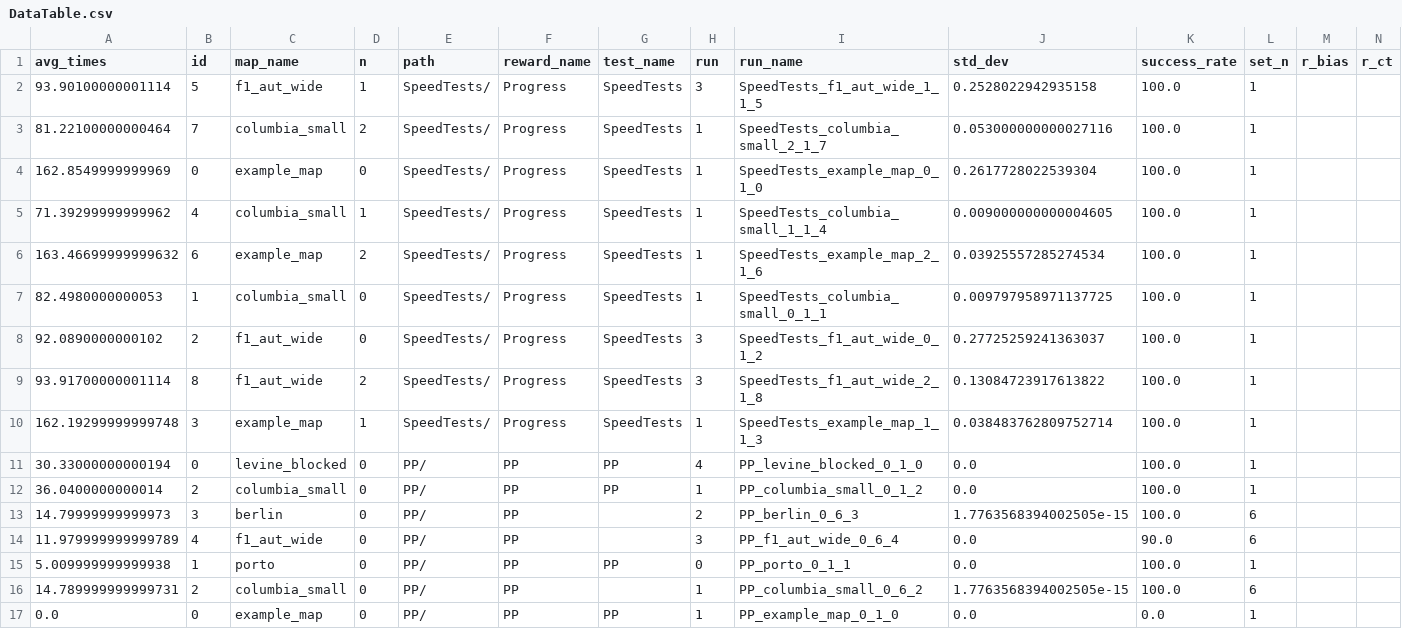
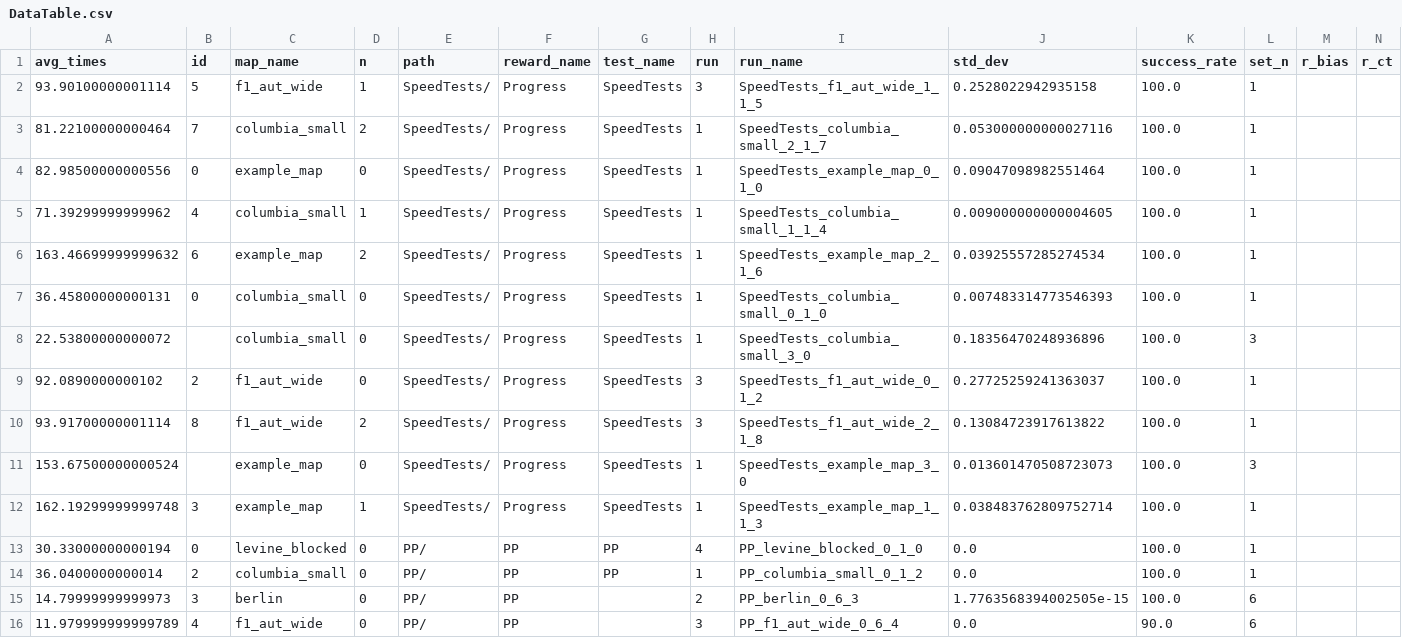
Before and after one commit to BDEvan5/RacingRewards, a CSV file: DataAnalysis/DataTable.csv, drawn as a sheet; only a part is shown; the shorter side is filled out with more unchanged rows; rows hold the shown columns only; the diff names each change by its address in the sheet, - before the commit and + after, or states it on an @@ line.

Commit message:
More tests before big delete

```diff
--- a/DataAnalysis/DataTable.csv
+++ b/DataAnalysis/DataTable.csv
-A4 (avg_times): 162.8549999999969
+A4 (avg_times): 82.98500000000556
-J4 (std_dev): 0.2617728022539304
+J4 (std_dev): 0.09047098982551464
-A7 (avg_times): 82.4980000000053
+A7 (avg_times): 36.45800000000131
-B7 (id): 1
+B7 (id): 0
-I7 (run_name): SpeedTests_columbia_small_0_1_1
+I7 (run_name): SpeedTests_columbia_small_0_1_0
-J7 (std_dev): 0.009797958971137725
+J7 (std_dev): 0.007483314773546393
+row 8: 22.53800000000072 |  | columbia_small | 0 | SpeedTests/ | Progress | SpeedTests | 1 | SpeedTests_columbia_small_3_0 | 0.18356470248936896 | 100.0 | 3
+row 11: 153.67500000000524 |  | example_map | 0 | SpeedTests/ | Progress | SpeedTests | 1 | SpeedTests_example_map_3_0 | 0.013601470508723073 | 100.0 | 3
```
Also changed, not shown: 4 other files.
